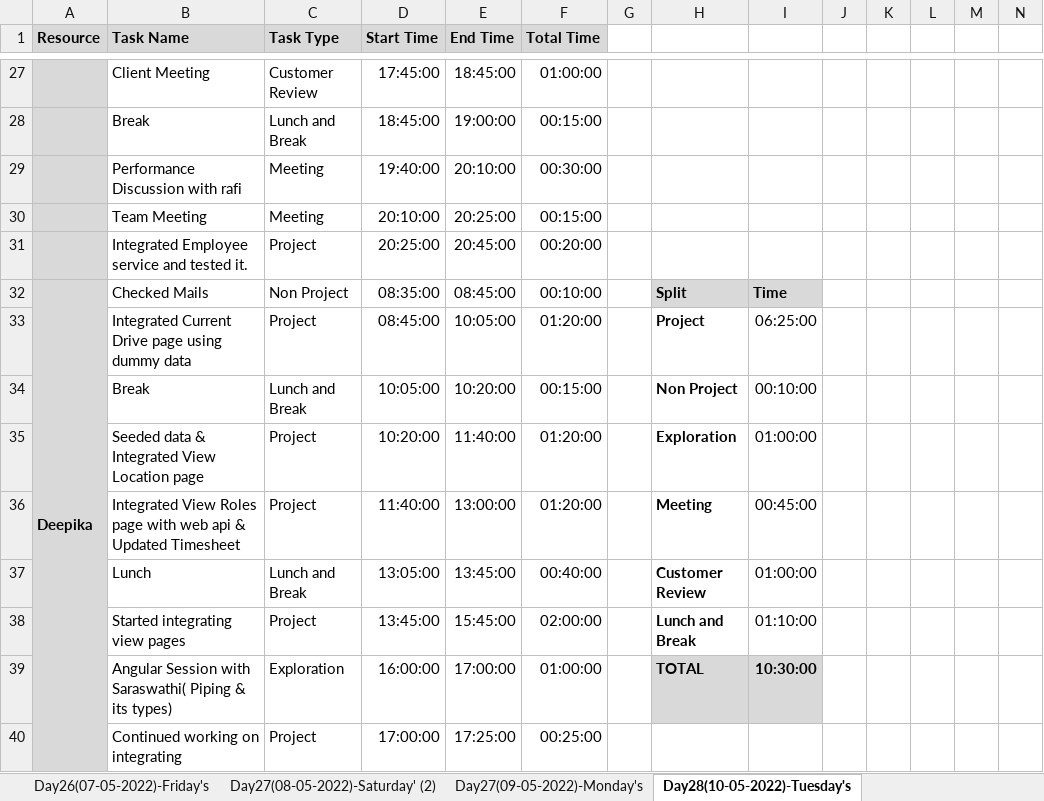
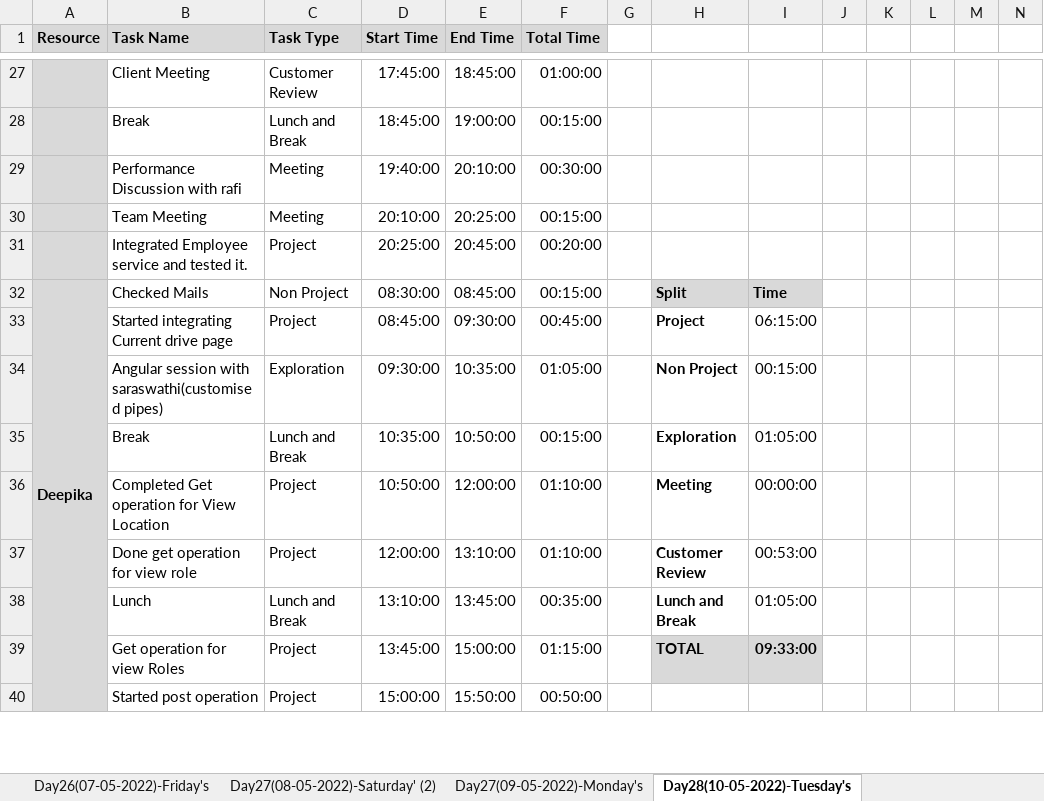
Before and after one commit to TeamAlpha01/Project, an Excel workbook: Process/Timesheet/Timesheet.xlsx, sheet Day28(10-05-2022)-Tuesday's, drawn as a sheet; only a part is shown, gaps mark what is left out; values as stored, in another font and other column widths than the file's, no borders; conditional formats not drawn; removed rows and columns are numbered as before the commit, all else as after; rows hold the shown columns only; the diff covers the shown part only; the diff names each change by its address in the sheet, - before the commit and + after, or states it on an @@ line.

Commit message:
Updated Timesheet - Deepika

```diff
--- a/Process/Timesheet/Timesheet.xlsx (sheet Day28(10-05-2022)-Tuesday's)
+++ b/Process/Timesheet/Timesheet.xlsx (sheet Day28(10-05-2022)-Tuesday's)
-D32 (Start Time): 08:35:00
+D32 (Start Time): 08:30:00
-F32 (Total Time): 00:10:00
+F32 (Total Time): 00:15:00
-B33 (Task Name): Integrated Current Drive page using dummy data
+B33 (Task Name): Started integrating Current drive page
-E33 (End Time): 10:05:00
+E33 (End Time): 09:30:00
-F33 (Total Time): 01:20:00
+F33 (Total Time): 00:45:00
-I33: 06:25:00
+I33: 06:15:00
+row 34:  | Angular session with saraswathi(customised pipes) | Exploration | 09:30:00 | 10:35:00 | 01:05:00 |  | Non Project | 00:15:00
-D35 (Start Time): 10:05:00
+D35 (Start Time): 10:35:00
-E35 (End Time): 10:20:00
+E35 (End Time): 10:50:00
-H35: Non Project
+H35: Exploration
-I35: 00:10:00
+I35: 01:05:00
-row 35:  | Seeded data & Integrated View Location page | Project | 10:20:00 | 11:40:00 | 01:20:00 |  | Exploration | 01:00:00
-B36 (Task Name): Integrated View Roles page with web api & Updated Timesheet
+B36 (Task Name): Completed Get operation for View Location
-D36 (Start Time): 11:40:00
+D36 (Start Time): 10:50:00
-E36 (End Time): 13:00:00
+E36 (End Time): 12:00:00
-F36 (Total Time): 01:20:00
+F36 (Total Time): 01:10:00
-I36: 00:45:00
+I36: 00:00:00
+row 37:  | Done get operation for view role | Project | 12:00:00 | 13:10:00 | 01:10:00 |  | Customer Review | 00:53:00
-D38 (Start Time): 13:05:00
+D38 (Start Time): 13:10:00
-F38 (Total Time): 00:40:00
+F38 (Total Time): 00:35:00
-H38: Customer Review
+H38: Lunch and Break
-I38: 01:00:00
+I38: 01:05:00
-row 38:  | Started integrating view pages | Project | 13:45:00 | 15:45:00 | 02:00:00 |  | Lunch and Break | 01:10:00
-row 39:  | Angular Session with Saraswathi( Piping & its types) | Exploration | 16:00:00 | 17:00:00 | 01:00:00 |  | TOTAL | 10:30:00
+row 39:  | Get operation for view Roles | Project | 13:45:00 | 15:00:00 | 01:15:00 |  | TOTAL | 09:33:00
-B40 (Task Name): Continued working on integrating
+B40 (Task Name): Started post operation
-D40 (Start Time): 17:00:00
+D40 (Start Time): 15:00:00
-E40 (End Time): 17:25:00
+E40 (End Time): 15:50:00
-F40 (Total Time): 00:25:00
+F40 (Total Time): 00:50:00
```
Also changed, not shown: 2 added rows, 2 removed rows and 6 edited cells elsewhere in this sheet, sheet Day29(11-05-2022)-Wednesdays's, formulas that keep their value.
